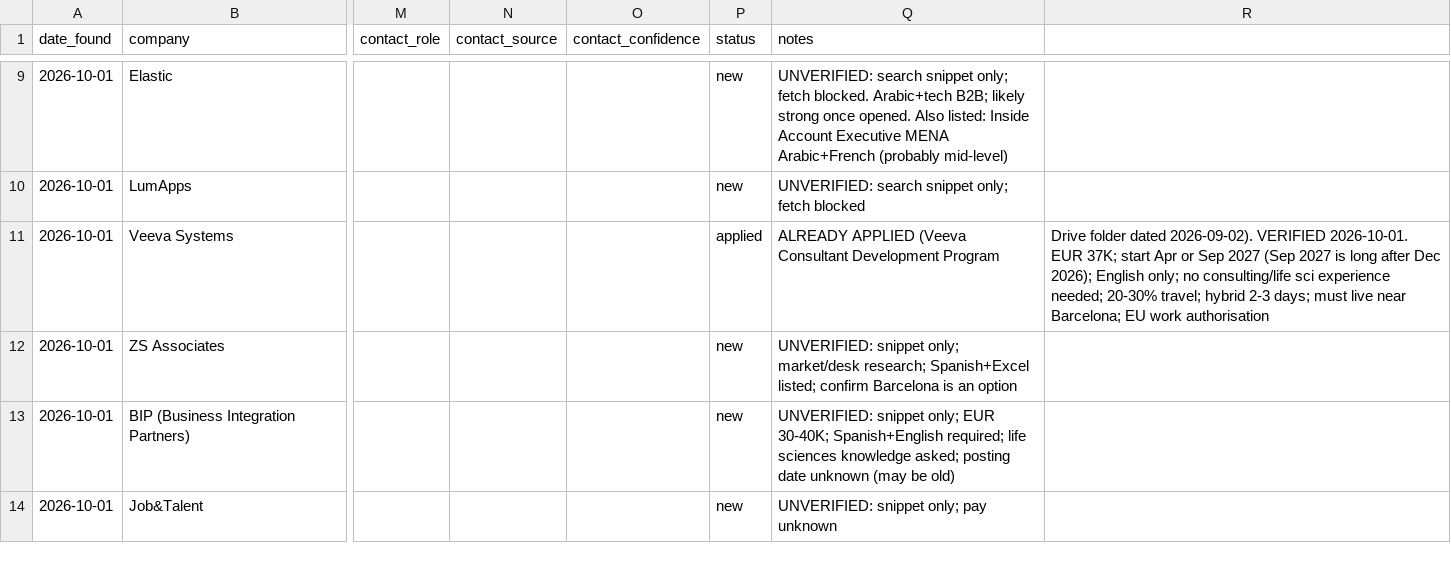
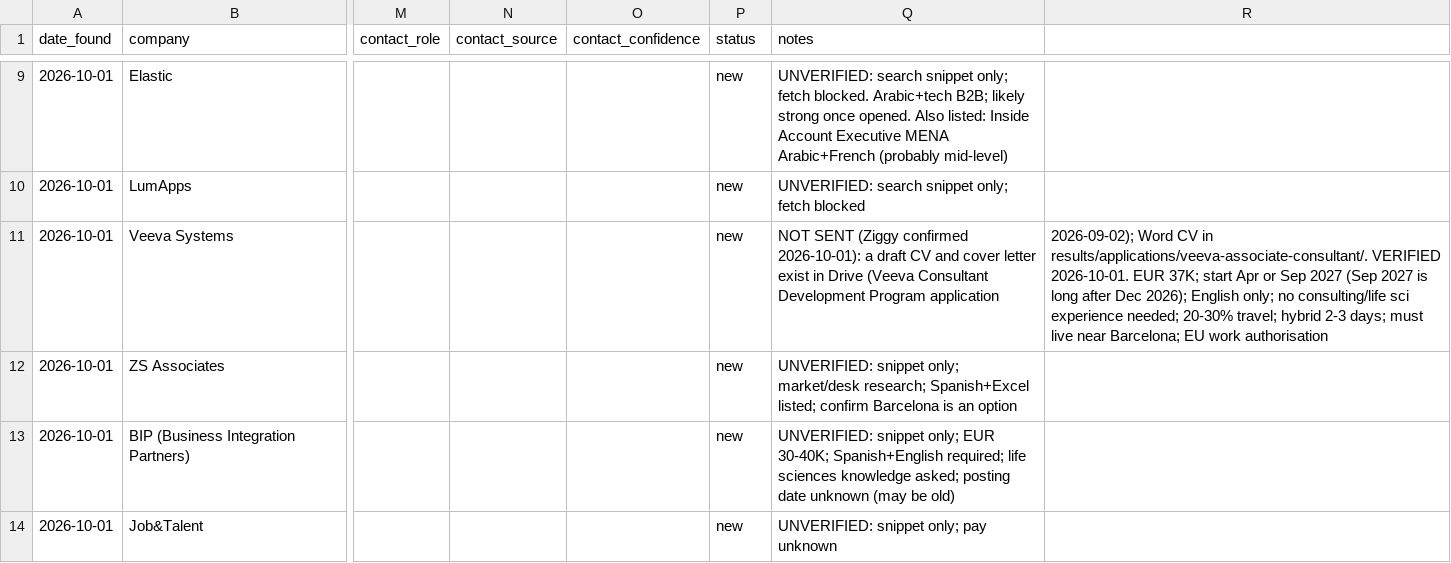
Before and after one commit to ziggy-23/job-search, a CSV file: data/tracker.csv, drawn as a sheet; only a part is shown, gaps mark what is left out; the diff names each change by its address in the sheet, - before the commit and + after, or states it on an @@ line.

```diff
--- a/data/tracker.csv
+++ b/data/tracker.csv
-P11 (status): applied
+P11 (status): new
-Q11 (notes): ALREADY APPLIED (Veeva Consultant Development Program
+Q11 (notes): NOT SENT (Ziggy confirmed 2026-10-01): a draft CV and cover letter exist in Drive (Veeva Consultant Development Program application
-R11: Drive folder dated 2026-09-02). VERIFIED 2026-10-01.…
+R11: 2026-09-02); Word CV in results/applications/veeva-associate-consultant/. VERIFIED 2026-10-01.…
```
Also changed, not shown: 3 other files.
